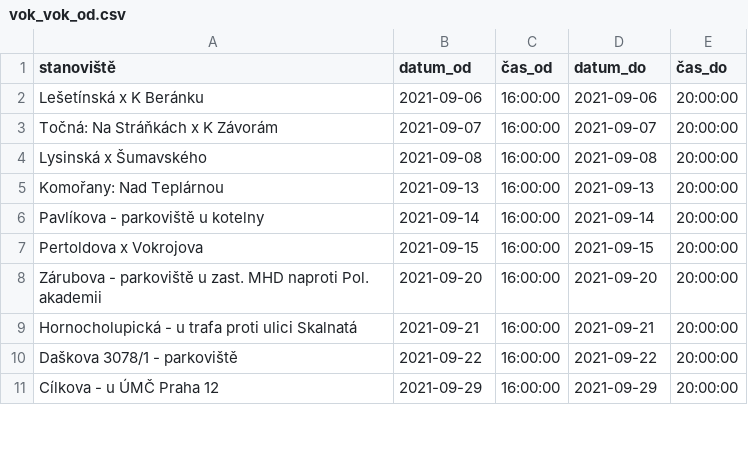
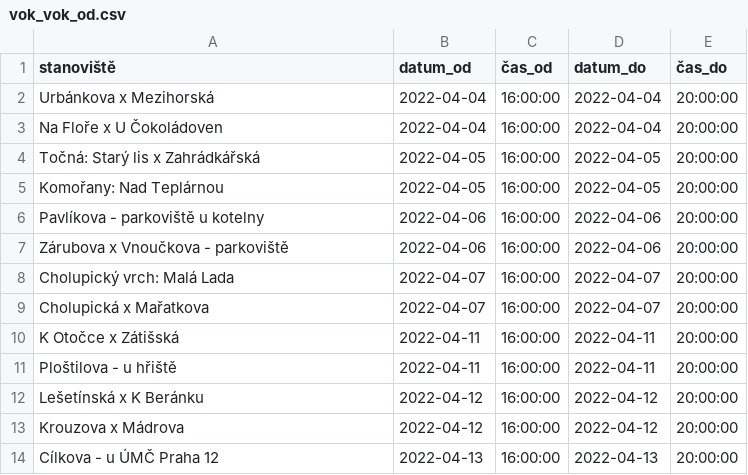
Before and after one commit to janadamec1/dvanactka, a CSV file: test_files/vok_vok_od.csv, drawn as a sheet; only a part is shown; the diff covers the shown part only.

```diff
--- a/test_files/vok_vok_od.csv
+++ b/test_files/vok_vok_od.csv
@@ -1,11 +1,14 @@
 stanoviště,datum_od,čas_od,datum_do,čas_do
-Lešetínská x K Beránku,2021-09-06,16:00:00,2021-09-06,20:00:00
-Točná: Na Stráňkách x K Závorám,2021-09-07,16:00:00,2021-09-07,20:00:00
-Lysinská x Šumavského,2021-09-08,16:00:00,2021-09-08,20:00:00
-Komořany: Nad Teplárnou,2021-09-13,16:00:00,2021-09-13,20:00:00
-Pavlíkova - parkoviště u kotelny,2021-09-14,16:00:00,2021-09-14,20:00:00
-Pertoldova x Vokrojova,2021-09-15,16:00:00,2021-09-15,20:00:00
-Zárubova - parkoviště u zast. MHD naproti Pol. akademii,2021-09-20,16:00:00,2021-09-20,20:00:00
-Hornocholupická - u trafa proti ulici Skalnatá,2021-09-21,16:00:00,2021-09-21,20:00:00
-Daškova 3078/1 - parkoviště,2021-09-22,16:00:00,2021-09-22,20:00:00
-Cílkova - u ÚMČ Praha 12,2021-09-29,16:00:00,2021-09-29,20:00:00
+Urbánkova x Mezihorská,2022-04-04,16:00:00,2022-04-04,20:00:00
+Na Floře x U Čokoládoven,2022-04-04,16:00:00,2022-04-04,20:00:00
+Točná: Starý lis x Zahrádkářská,2022-04-05,16:00:00,2022-04-05,20:00:00
+Komořany: Nad Teplárnou,2022-04-05,16:00:00,2022-04-05,20:00:00
+Pavlíkova - parkoviště u kotelny,2022-04-06,16:00:00,2022-04-06,20:00:00
+Zárubova x Vnoučkova - parkoviště,2022-04-06,16:00:00,2022-04-06,20:00:00
+Cholupický vrch: Malá Lada,2022-04-07,16:00:00,2022-04-07,20:00:00
+Cholupická x Mařatkova,2022-04-07,16:00:00,2022-04-07,20:00:00
+K Otočce x Zátišská,2022-04-11,16:00:00,2022-04-11,20:00:00
+Ploštilova - u hřiště,2022-04-11,16:00:00,2022-04-11,20:00:00
+Lešetínská x K Beránku,2022-04-12,16:00:00,2022-04-12,20:00:00
+Krouzova x Mádrova,2022-04-12,16:00:00,2022-04-12,20:00:00
+Cílkova - u ÚMČ Praha 12,2022-04-13,16:00:00,2022-04-13,20:00:00
```
Also changed, not shown: 14 added rows, 4 removed rows and 49 edited cells elsewhere in this file, test_files/vok_bio_od.csv, 2 other files.
